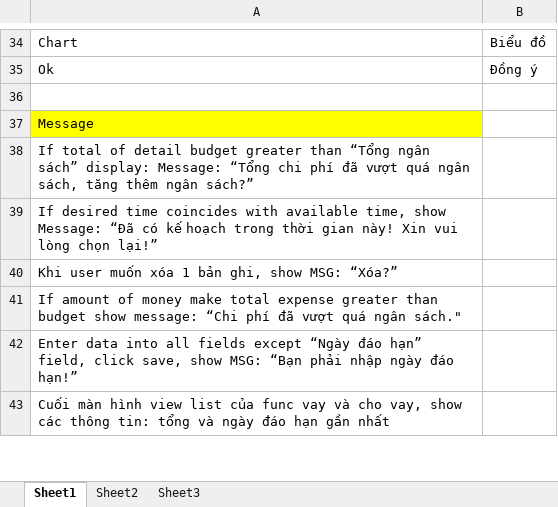
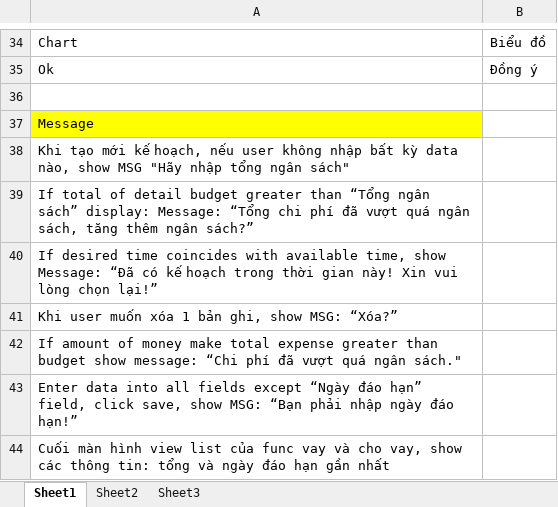
Before and after one commit to sidewinder1/piem2012, an Excel workbook: documents/Anh-Viet.xlsx, sheet Sheet1, drawn as a sheet; only a part is shown, gaps mark what is left out; values as stored, in another font and other column widths than the file's, no borders; the diff names each change by its address in the sheet, - before the commit and + after, or states it on an @@ line.

```diff
--- a/documents/Anh-Viet.xlsx (sheet Sheet1)
+++ b/documents/Anh-Viet.xlsx (sheet Sheet1)
+row 38: Khi tạo mới kế hoạch, nếu user không nhập bất kỳ data nào, show MSG "Hãy nhập tổng ngân sách"
```
